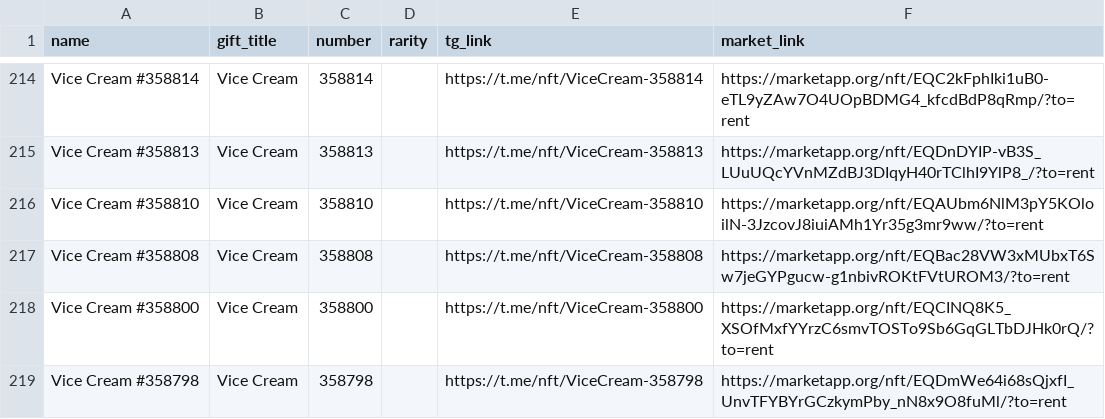
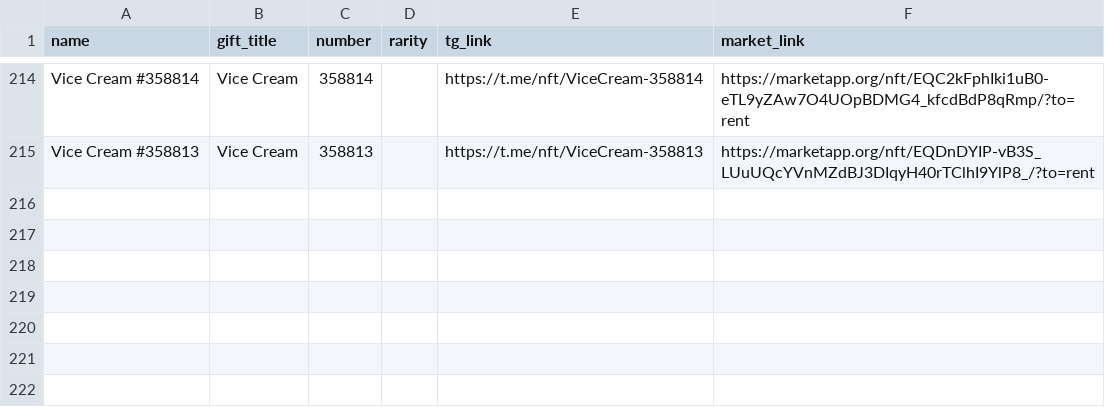
Before and after one commit to Zanjania0/duck-store, a CSV file: discounts.csv, drawn as a sheet; only a part is shown, gaps mark what is left out.

Commit message:
Auto-update deals & gifts catalog [skip ci]

```diff
--- a/discounts.csv
+++ b/discounts.csv
@@ -215,5 +215 @@ Vice Cream #358814,Vice Cream,358814,,https://t.me/nft/ViceCream-358814,https://
 Vice Cream #358813,Vice Cream,358813,,https://t.me/nft/ViceCream-358813,https://marketapp.org/nft/EQDnDYIP-vB3S_LUuUQcYVnMZdBJ3DIqyH40rTClhI9YlP8_/?to=rent
-Vice Cream #358810,Vice Cream,358810,,https://t.me/nft/ViceCream-358810,https://marketapp.org/nft/EQAUbm6NlM3pY5KOloilN-3JzcovJ8iuiAMh1Yr35g3mr9ww/?to=rent
-Vice Cream #358808,Vice Cream,358808,,https://t.me/nft/ViceCream-358808,https://marketapp.org/nft/EQBac28VW3xMUbxT6Sw7jeGYPgucw-g1nbivROKtFVtUROM3/?to=rent
-Vice Cream #358800,Vice Cream,358800,,https://t.me/nft/ViceCream-358800,https://marketapp.org/nft/EQCINQ8K5_XSOfMxfYYrzC6smvTOSTo9Sb6GqGLTbDJHk0rQ/?to=rent
-Vice Cream #358798,Vice Cream,358798,,https://t.me/nft/ViceCream-358798,https://marketapp.org/nft/EQDmWe64i68sQjxfI_UnvTFYBYrGCzkymPby_nN8x9O8fuMl/?to=rent
```
Also changed, not shown: 2 other files.
